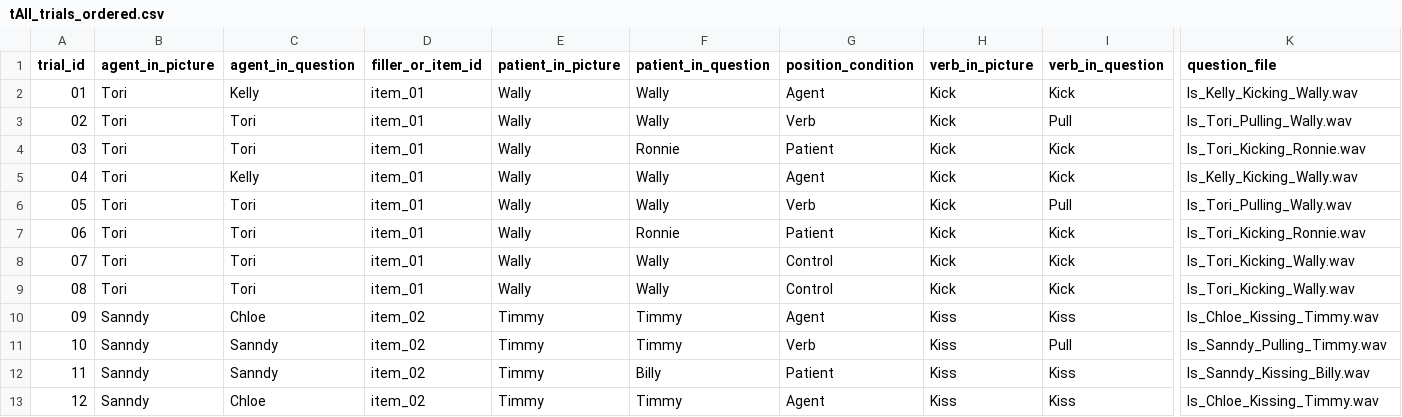
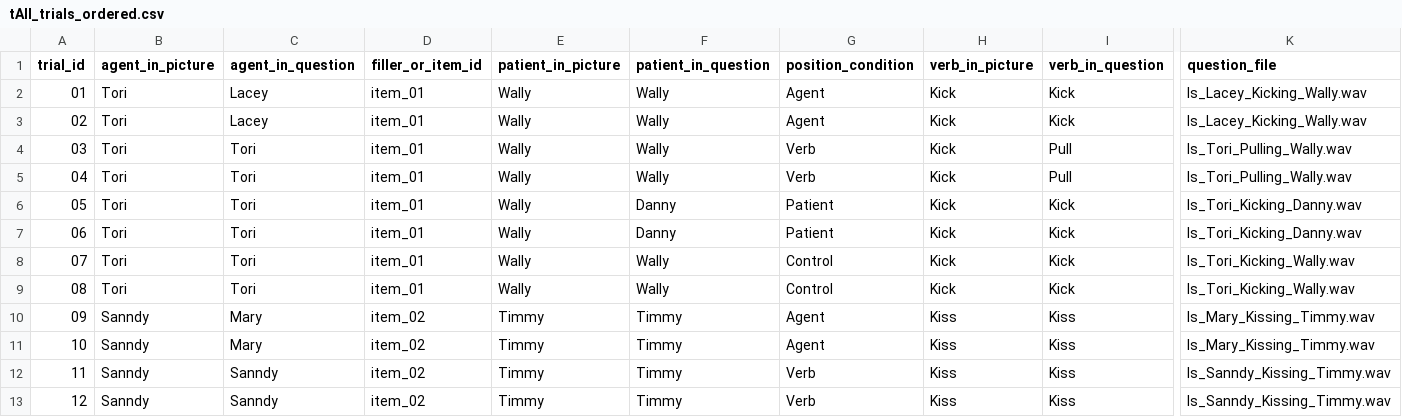
Before and after one commit to Xinzhu-Fang/prosody_study_exp, a CSV file: exp0/tAll_trials_ordered.csv, drawn as a sheet; only a part is shown, gaps mark what is left out; the diff covers the shown part only; the diff names each change by its address in the sheet, - before the commit and + after, or states it on an @@ line.

```diff
--- a/exp0/tAll_trials_ordered.csv
+++ b/exp0/tAll_trials_ordered.csv
-C2 (agent_in_question): Kelly
+C2 (agent_in_question): Lacey
-K2 (question_file): Is_Kelly_Kicking_Wally.wav
+K2 (question_file): Is_Lacey_Kicking_Wally.wav
-C3 (agent_in_question): Tori
+C3 (agent_in_question): Lacey
-G3 (position_condition): Verb
+G3 (position_condition): Agent
-I3 (verb_in_question): Pull
+I3 (verb_in_question): Kick
-K3 (question_file): Is_Tori_Pulling_Wally.wav
+K3 (question_file): Is_Lacey_Kicking_Wally.wav
-F4 (patient_in_question): Ronnie
+F4 (patient_in_question): Wally
-G4 (position_condition): Patient
+G4 (position_condition): Verb
-I4:I5 (verb_in_question): Kick
+I4:I5 (verb_in_question): Pull
-K4 (question_file): Is_Tori_Kicking_Ronnie.wav
+K4 (question_file): Is_Tori_Pulling_Wally.wav
-C5 (agent_in_question): Kelly
+C5 (agent_in_question): Tori
-G5 (position_condition): Agent
+G5 (position_condition): Verb
-K5 (question_file): Is_Kelly_Kicking_Wally.wav
+K5 (question_file): Is_Tori_Pulling_Wally.wav
-F6 (patient_in_question): Wally
+F6 (patient_in_question): Danny
-G6 (position_condition): Verb
+G6 (position_condition): Patient
-I6 (verb_in_question): Pull
+I6 (verb_in_question): Kick
-K6 (question_file): Is_Tori_Pulling_Wally.wav
+K6 (question_file): Is_Tori_Kicking_Danny.wav
-F7 (patient_in_question): Ronnie
+F7 (patient_in_question): Danny
-K7 (question_file): Is_Tori_Kicking_Ronnie.wav
+K7 (question_file): Is_Tori_Kicking_Danny.wav
-C10 (agent_in_question): Chloe
+C10 (agent_in_question): Mary
-K10 (question_file): Is_Chloe_Kissing_Timmy.wav
+K10 (question_file): Is_Mary_Kissing_Timmy.wav
-C11 (agent_in_question): Sanndy
+C11 (agent_in_question): Mary
-G11 (position_condition): Verb
+G11 (position_condition): Agent
-I11 (verb_in_question): Pull
+I11 (verb_in_question): Kiss
-K11 (question_file): Is_Sanndy_Pulling_Timmy.wav
+K11 (question_file): Is_Mary_Kissing_Timmy.wav
-F12 (patient_in_question): Billy
+F12 (patient_in_question): Timmy
-G12 (position_condition): Patient
+G12 (position_condition): Verb
-K12 (question_file): Is_Sanndy_Kissing_Billy.wav
+K12 (question_file): Is_Sanndy_Kissing_Timmy.wav
-C13 (agent_in_question): Chloe
+C13 (agent_in_question): Sanndy
-G13 (position_condition): Agent
+G13 (position_condition): Verb
-K13 (question_file): Is_Chloe_Kissing_Timmy.wav
+K13 (question_file): Is_Sanndy_Kissing_Timmy.wav
```
Also changed, not shown: 86 edited cells elsewhere in this file, exp0/tAll_trials.csv, exp1/tAll_trials.csv, 5 other files.
